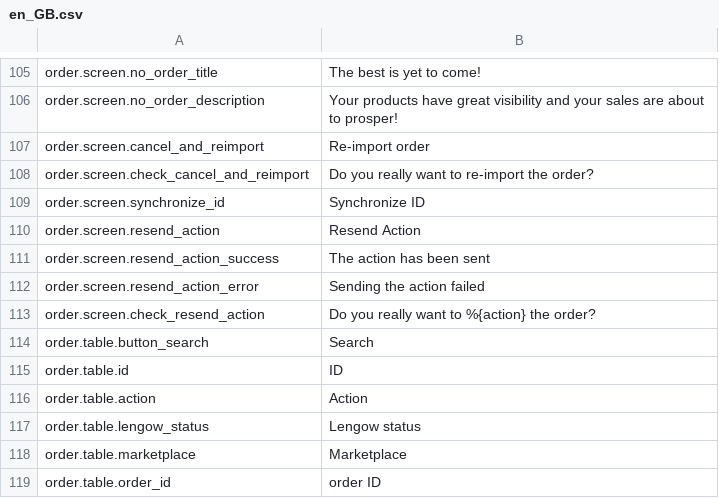
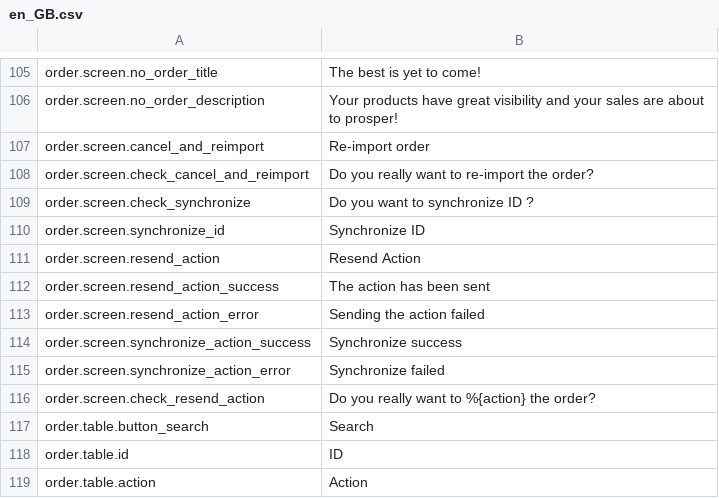
Before and after one commit to lengow/plugin-woocommerce, a CSV file: translations/en_GB.csv, drawn as a sheet; only a part is shown, gaps mark what is left out; the shorter side is filled out with more unchanged rows; the diff names each change by its address in the sheet, - before the commit and + after, or states it on an @@ line.

```diff
--- a/translations/en_GB.csv
+++ b/translations/en_GB.csv
+row 109: order.screen.check_synchronize | Do you want to synchronize ID ?
+row 114: order.screen.synchronize_action_success | Synchronize success
+row 115: order.screen.synchronize_action_error | Synchronize failed
```
Also changed, not shown: toolbox/checkmd5.csv, translations/fr_FR.csv, 6 other files.
